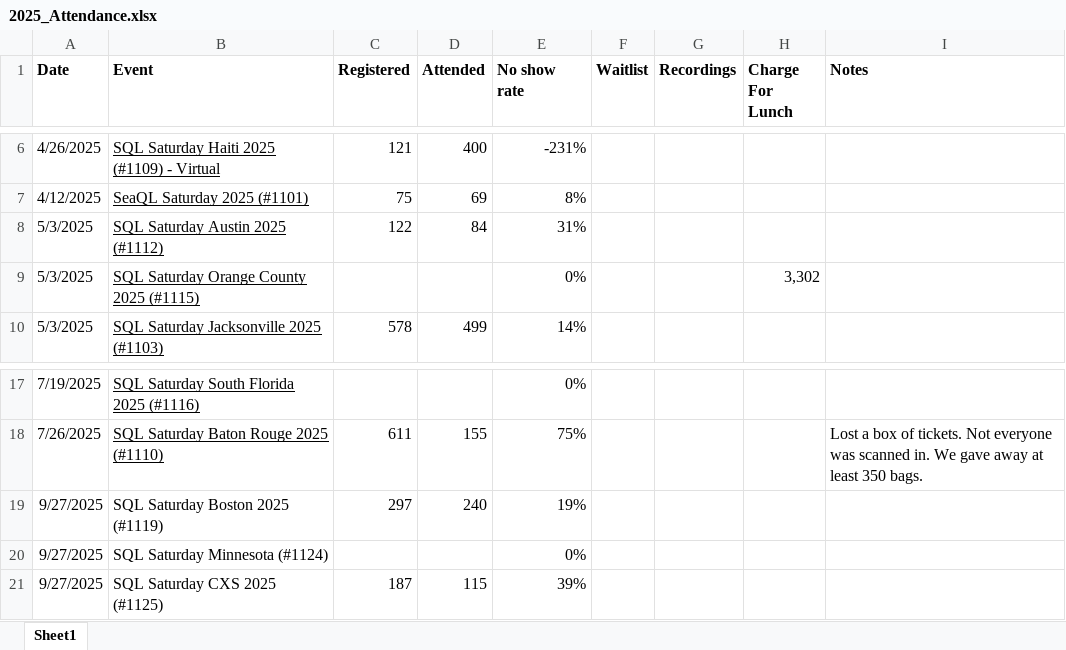
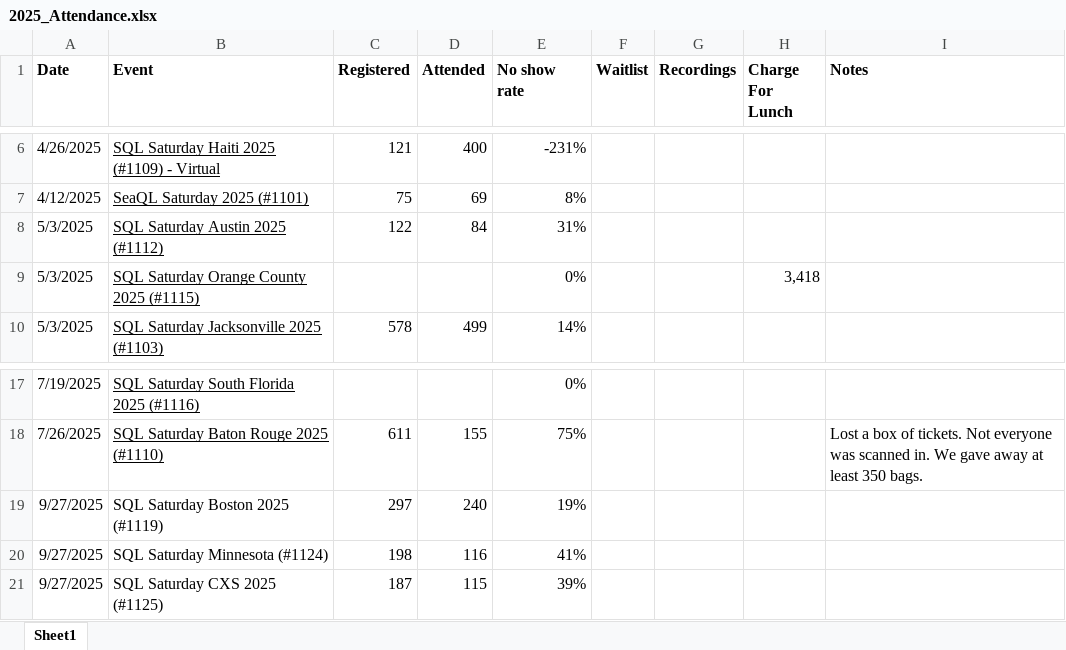
Before and after one commit to sqlsaturday/sqlsatwebsite, an Excel workbook: assets/misc/2025/2025_Attendance.xlsx, sheet Sheet1, drawn as a sheet; only a part is shown, gaps mark what is left out; values as stored, in another font and other column widths than the file's, no borders; the diff names each change by its address in the sheet, - before the commit and + after, or states it on an @@ line.

```diff
--- a/assets/misc/2025/2025_Attendance.xlsx (sheet Sheet1)
+++ b/assets/misc/2025/2025_Attendance.xlsx (sheet Sheet1)
-H9 (Charge For Lunch): 3,302
+H9 (Charge For Lunch): 3,418
-C20 (Registered): (empty)
+C20 (Registered): 198
-D20 (Attended): (empty)
+D20 (Attended): 116
-E20 (No show rate): 0%
+E20 (No show rate): 41%
```
Also changed, not shown: assets/misc/2026/2026_Attendance.xlsx, 1 other file.
